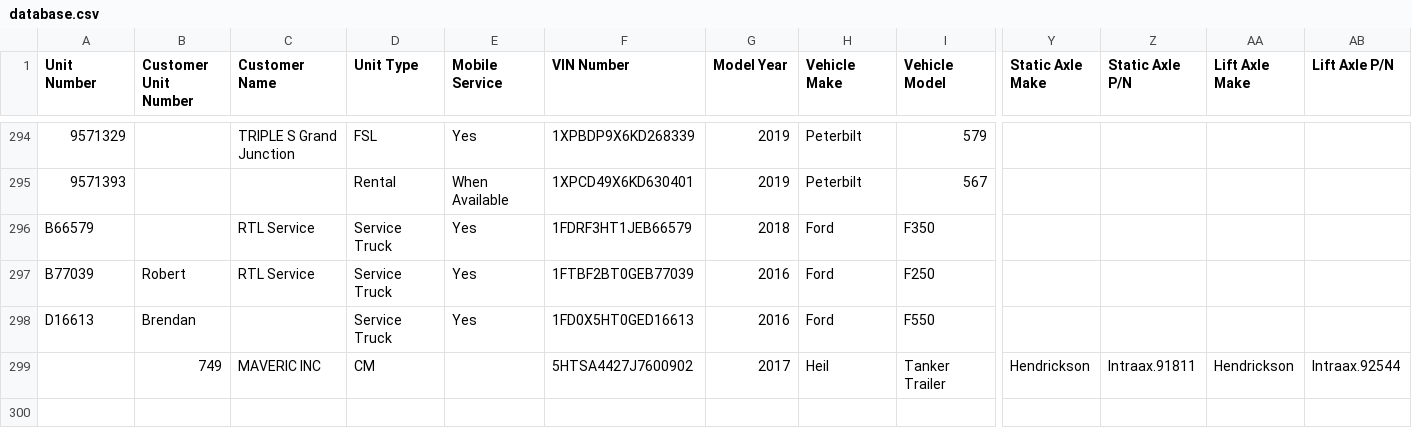
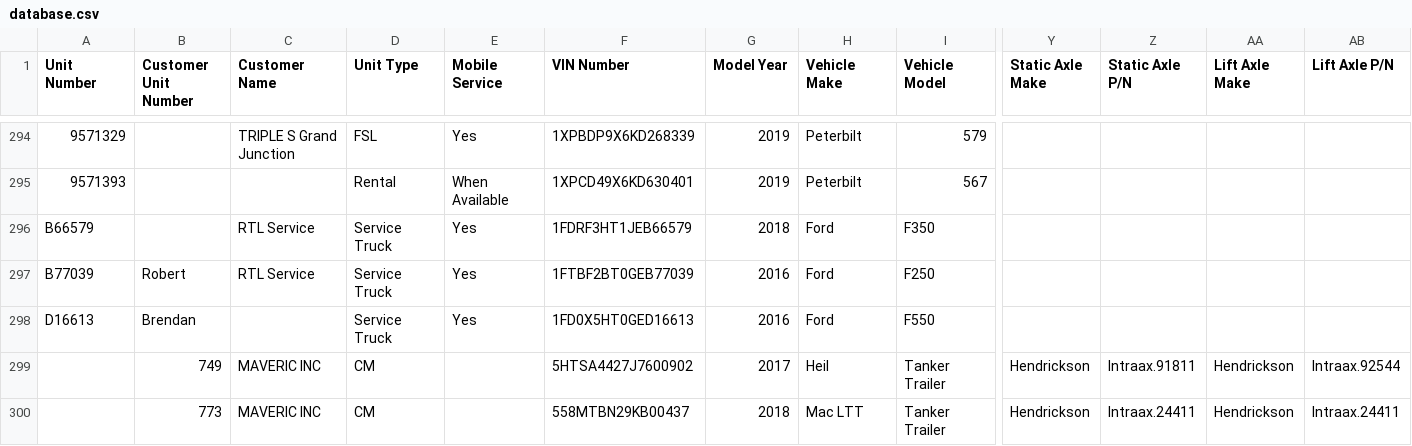
Before and after one commit to TuinderJ/personal-website, a CSV file: truck-data/database.csv, drawn as a sheet; only a part is shown, gaps mark what is left out; rows hold the shown columns only; the diff names each change by its address in the sheet, - before the commit and + after, or states it on an @@ line.

Commit message:
new trailer

```diff
--- a/truck-data/database.csv
+++ b/truck-data/database.csv
+row 300:  | 773 | MAVERIC INC | CM |  | 558MTBN29KB00437 | 2018 | Mac LTT | Tanker Trailer | Hendrickson | Intraax.24411 | Hendrickson | Intraax.24411
```
